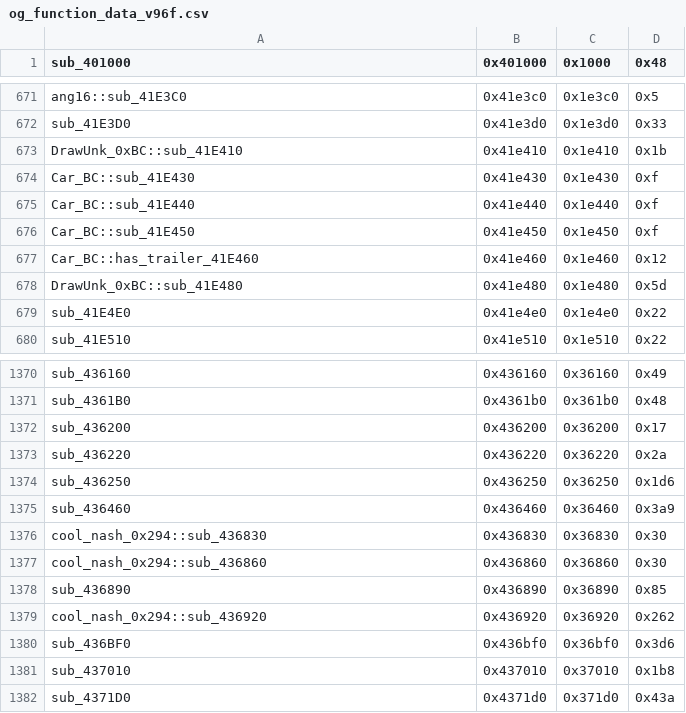
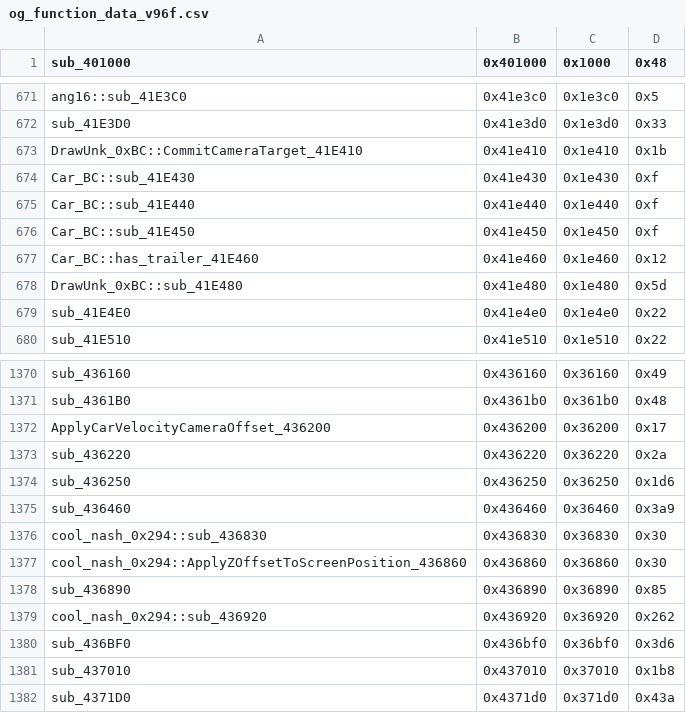
Before and after one commit to eimiar/gta2_re, a CSV file: Scripts/bin_comp/og_function_data_v96f.csv, drawn as a sheet; only a part is shown, gaps mark what is left out.

```diff
--- a/Scripts/bin_comp/og_function_data_v96f.csv
+++ b/Scripts/bin_comp/og_function_data_v96f.csv
@@ -672,3 +672,3 @@ ang16::sub_41E3C0,0x41e3c0,0x1e3c0,0x5
 sub_41E3D0,0x41e3d0,0x1e3d0,0x33
-DrawUnk_0xBC::sub_41E410,0x41e410,0x1e410,0x1b
+DrawUnk_0xBC::CommitCameraTarget_41E410,0x41e410,0x1e410,0x1b
 Car_BC::sub_41E430,0x41e430,0x1e430,0xf
@@ -1371,3 +1371,3 @@ sub_436160,0x436160,0x36160,0x49
 sub_4361B0,0x4361b0,0x361b0,0x48
-sub_436200,0x436200,0x36200,0x17
+ApplyCarVelocityCameraOffset_436200,0x436200,0x36200,0x17
 sub_436220,0x436220,0x36220,0x2a
@@ -1376,3 +1376,3 @@ sub_436460,0x436460,0x36460,0x3a9
 cool_nash_0x294::sub_436830,0x436830,0x36830,0x30
-cool_nash_0x294::sub_436860,0x436860,0x36860,0x30
+cool_nash_0x294::ApplyZOffsetToScreenPosition_436860,0x436860,0x36860,0x30
 sub_436890,0x436890,0x36890,0x85
```
Also changed, not shown: 19 other files.
